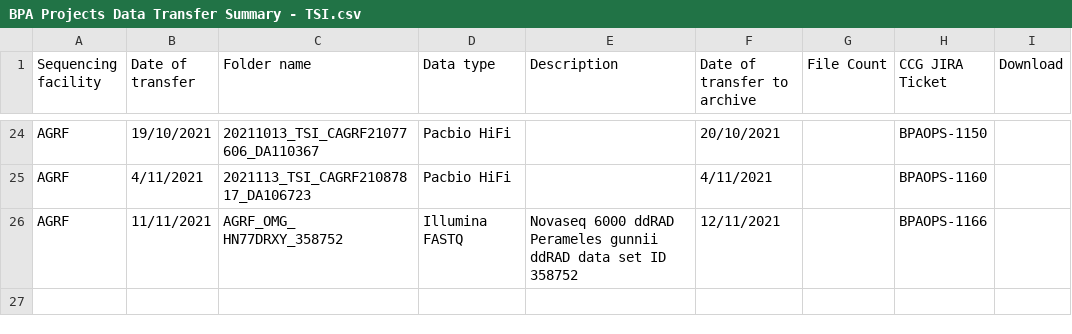
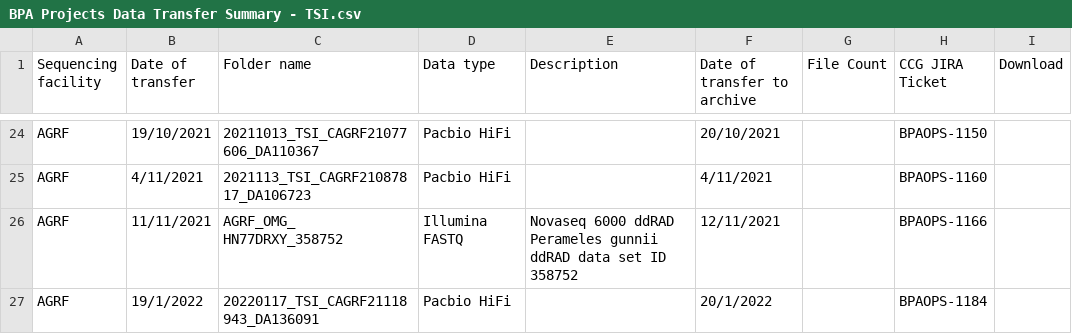
Before and after one commit to BioplatformsAustralia/bpa-ingest, a CSV file: track-metadata/google-drive/BPA Projects Data Transfer Summary - TSI.csv, drawn as a sheet; only a part is shown, gaps mark what is left out; the diff names each change by its address in the sheet, - before the commit and + after, or states it on an @@ line.

Commit message:
BPAOPS-1184 Ingest DA136091 for TSI

```diff
--- a/track-metadata/google-drive/BPA Projects Data Transfer Summary - TSI.csv
+++ b/track-metadata/google-drive/BPA Projects Data Transfer Summary - TSI.csv
+row 27: AGRF | 19/1/2022 | 20220117_TSI_CAGRF21118943_DA136091 | Pacbio HiFi |  | 20/1/2022 |  | BPAOPS-1184
```
